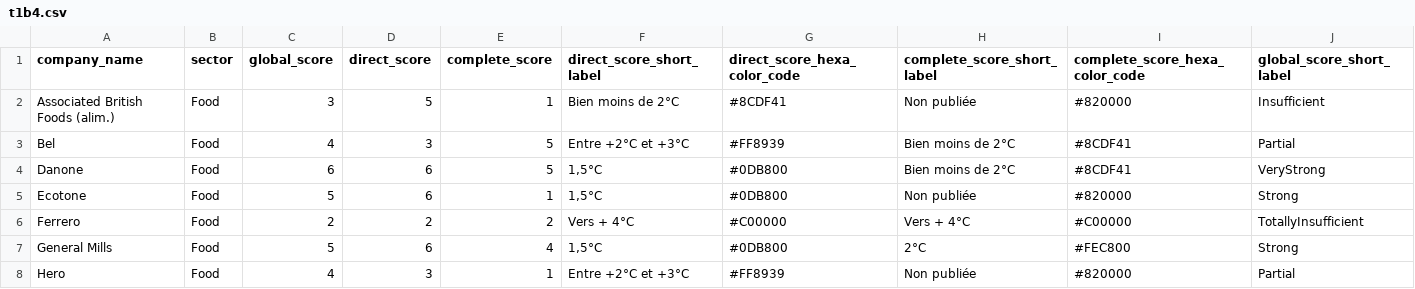
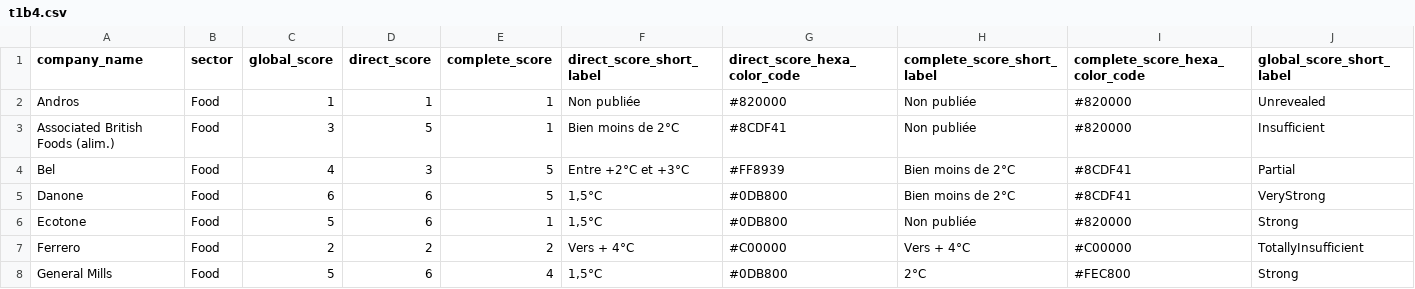
Before and after one commit to dataforgoodfr/batch10_notaclimat, a CSV file: dashboard/data/t1b4.csv, drawn as a sheet; only a part is shown; the shorter side is filled out with more unchanged rows; rows hold the shown columns only; the diff names each change by its address in the sheet, - before the commit and + after, or states it on an @@ line.

```diff
--- a/dashboard/data/t1b4.csv
+++ b/dashboard/data/t1b4.csv
+row 2: Andros | Food | 1 | 1 | 1 | Non publiée | #820000 | Non publiée | #820000 | Unrevealed
```
Also changed, not shown: dashboard/data/t1b2.csv, 2 other files.
